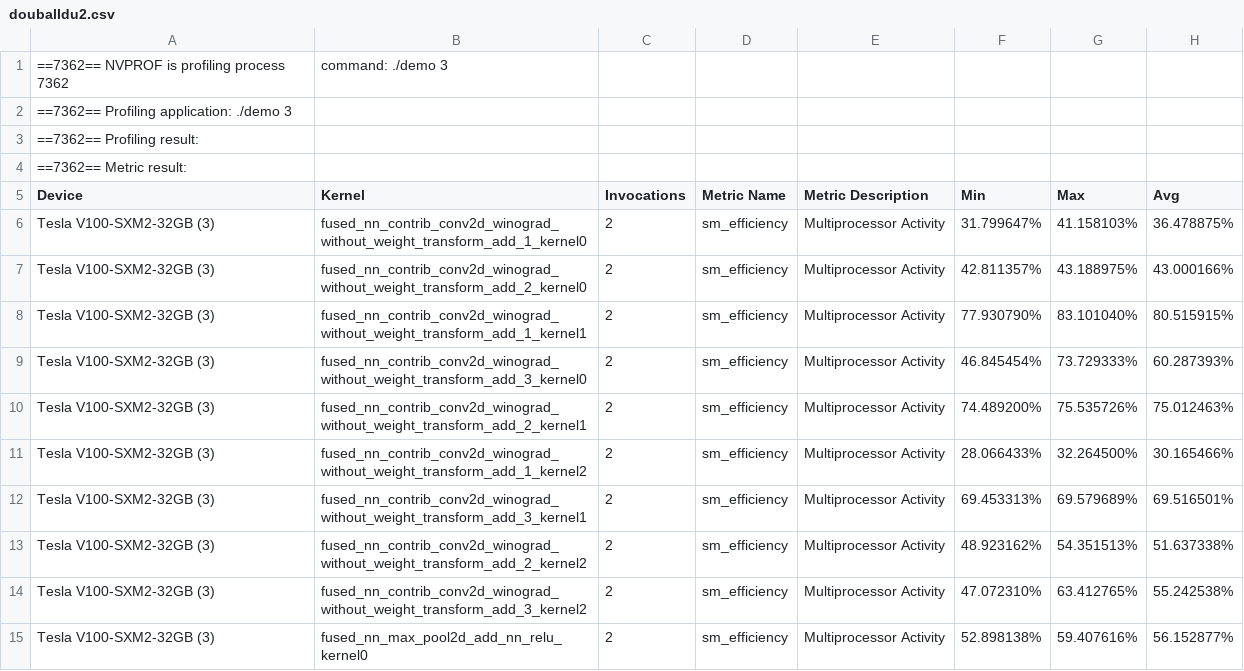
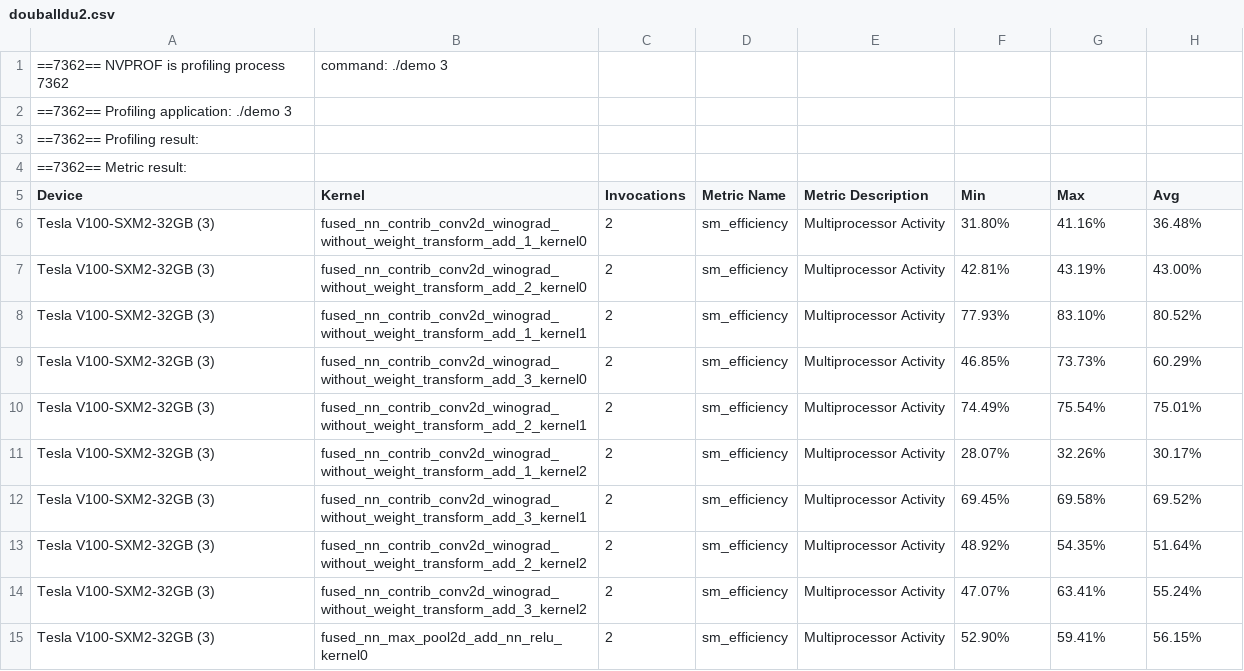
Before and after one commit to ServerlessMLGroup/HUST_Test, a CSV file: djx/json2kernel/build/douballdu2.csv, drawn as a sheet; only a part is shown; the diff covers the shown part only.

```diff
--- a/djx/json2kernel/build/douballdu2.csv
+++ b/djx/json2kernel/build/douballdu2.csv
@@ -6,10 +6,10 @@
-"Tesla V100-SXM2-32GB (3)","fused_nn_contrib_conv2d_winograd_without_weight_transform_add_1_kernel0",2,"sm_efficiency","Multiprocessor Activity",31.799647%,41.158103%,36.478875%
-"Tesla V100-SXM2-32GB (3)","fused_nn_contrib_conv2d_winograd_without_weight_transform_add_2_kernel0",2,"sm_efficiency","Multiprocessor Activity",42.811357%,43.188975%,43.000166%
-"Tesla V100-SXM2-32GB (3)","fused_nn_contrib_conv2d_winograd_without_weight_transform_add_1_kernel1",2,"sm_efficiency","Multiprocessor Activity",77.930790%,83.101040%,80.515915%
-"Tesla V100-SXM2-32GB (3)","fused_nn_contrib_conv2d_winograd_without_weight_transform_add_3_kernel0",2,"sm_efficiency","Multiprocessor Activity",46.845454%,73.729333%,60.287393%
-"Tesla V100-SXM2-32GB (3)","fused_nn_contrib_conv2d_winograd_without_weight_transform_add_2_kernel1",2,"sm_efficiency","Multiprocessor Activity",74.489200%,75.535726%,75.012463%
-"Tesla V100-SXM2-32GB (3)","fused_nn_contrib_conv2d_winograd_without_weight_transform_add_1_kernel2",2,"sm_efficiency","Multiprocessor Activity",28.066433%,32.264500%,30.165466%
-"Tesla V100-SXM2-32GB (3)","fused_nn_contrib_conv2d_winograd_without_weight_transform_add_3_kernel1",2,"sm_efficiency","Multiprocessor Activity",69.453313%,69.579689%,69.516501%
-"Tesla V100-SXM2-32GB (3)","fused_nn_contrib_conv2d_winograd_without_weight_transform_add_2_kernel2",2,"sm_efficiency","Multiprocessor Activity",48.923162%,54.351513%,51.637338%
-"Tesla V100-SXM2-32GB (3)","fused_nn_contrib_conv2d_winograd_without_weight_transform_add_3_kernel2",2,"sm_efficiency","Multiprocessor Activity",47.072310%,63.412765%,55.242538%
-"Tesla V100-SXM2-32GB (3)","fused_nn_max_pool2d_add_nn_relu_kernel0",2,"sm_efficiency","Multiprocessor Activity",52.898138%,59.407616%,56.152877%
+Tesla V100-SXM2-32GB (3),fused_nn_contrib_conv2d_winograd_without_weight_transform_add_1_kernel0,2,sm_efficiency,Multiprocessor Activity,31.80%,41.16%,36.48%
+Tesla V100-SXM2-32GB (3),fused_nn_contrib_conv2d_winograd_without_weight_transform_add_2_kernel0,2,sm_efficiency,Multiprocessor Activity,42.81%,43.19%,43.00%
+Tesla V100-SXM2-32GB (3),fused_nn_contrib_conv2d_winograd_without_weight_transform_add_1_kernel1,2,sm_efficiency,Multiprocessor Activity,77.93%,83.10%,80.52%
+Tesla V100-SXM2-32GB (3),fused_nn_contrib_conv2d_winograd_without_weight_transform_add_3_kernel0,2,sm_efficiency,Multiprocessor Activity,46.85%,73.73%,60.29%
+Tesla V100-SXM2-32GB (3),fused_nn_contrib_conv2d_winograd_without_weight_transform_add_2_kernel1,2,sm_efficiency,Multiprocessor Activity,74.49%,75.54%,75.01%
+Tesla V100-SXM2-32GB (3),fused_nn_contrib_conv2d_winograd_without_weight_transform_add_1_kernel2,2,sm_efficiency,Multiprocessor Activity,28.07%,32.26%,30.17%
+Tesla V100-SXM2-32GB (3),fused_nn_contrib_conv2d_winograd_without_weight_transform_add_3_kernel1,2,sm_efficiency,Multiprocessor Activity,69.45%,69.58%,69.52%
+Tesla V100-SXM2-32GB (3),fused_nn_contrib_conv2d_winograd_without_weight_transform_add_2_kernel2,2,sm_efficiency,Multiprocessor Activity,48.92%,54.35%,51.64%
+Tesla V100-SXM2-32GB (3),fused_nn_contrib_conv2d_winograd_without_weight_transform_add_3_kernel2,2,sm_efficiency,Multiprocessor Activity,47.07%,63.41%,55.24%
+Tesla V100-SXM2-32GB (3),fused_nn_max_pool2d_add_nn_relu_kernel0,2,sm_efficiency,Multiprocessor Activity,52.90%,59.41%,56.15%
```
Also changed, not shown: 132 edited cells elsewhere in this file, djx/json2kernel/build/doub32du2.csv, 2 other files.
